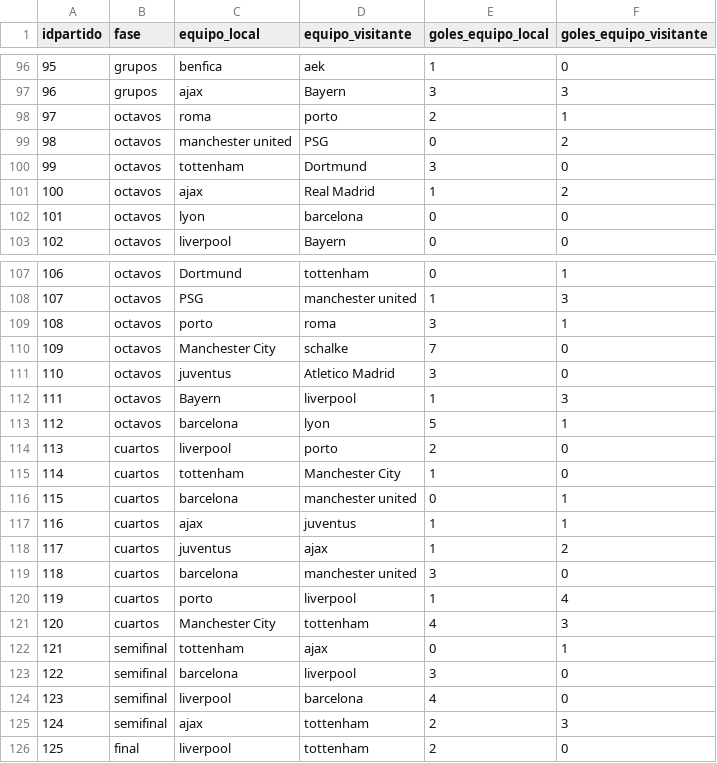
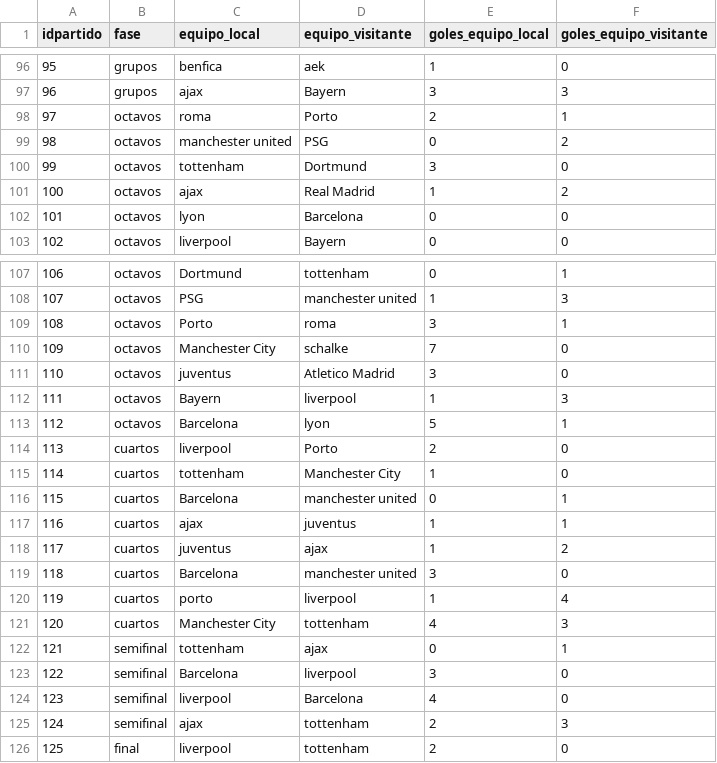
Before and after one commit to joseluis031/Analisis_Datos_db, a CSV file: otros/2018-2019.csv, drawn as a sheet; only a part is shown, gaps mark what is left out; the diff covers the shown part only.

```diff
--- a/otros/2018-2019.csv
+++ b/otros/2018-2019.csv
@@ -97,3 +97,3 @@ idpartido, fase, equipo_local, equipo_visitante, goles_equipo_local, goles_equip
 96,grupos,ajax,Bayern,3,3
-97,octavos,roma,porto,2,1
+97,octavos,roma,Porto,2,1
 98,octavos,manchester united,PSG,0,2
@@ -101,3 +101,3 @@ idpartido, fase, equipo_local, equipo_visitante, goles_equipo_local, goles_equip
 100,octavos,ajax,Real Madrid,1,2
-101,octavos,lyon,barcelona,0,0
+101,octavos,lyon,Barcelona,0,0
 102,octavos,liverpool,Bayern,0,0
@@ -108,3 +108,3 @@ idpartido, fase, equipo_local, equipo_visitante, goles_equipo_local, goles_equip
 107,octavos,PSG,manchester united,1,3
-108,octavos,porto,roma,3,1
+108,octavos,Porto,roma,3,1
 109,octavos,Manchester City,schalke,7,0
@@ -112,9 +112,9 @@ idpartido, fase, equipo_local, equipo_visitante, goles_equipo_local, goles_equip
 111,octavos,Bayern,liverpool,1,3
-112,octavos,barcelona,lyon,5,1
-113,cuartos,liverpool,porto,2,0
+112,octavos,Barcelona,lyon,5,1
+113,cuartos,liverpool,Porto,2,0
 114,cuartos,tottenham,Manchester City,1,0
-115,cuartos,barcelona,manchester united,0,1
+115,cuartos,Barcelona,manchester united,0,1
 116,cuartos,ajax,juventus,1,1
 117,cuartos,juventus,ajax,1,2
-118,cuartos,barcelona,manchester united,3,0
+118,cuartos,Barcelona,manchester united,3,0
 119,cuartos,porto,liverpool,1,4
@@ -122,4 +122,4 @@ idpartido, fase, equipo_local, equipo_visitante, goles_equipo_local, goles_equip
 121,semifinal,tottenham,ajax,0,1
-122,semifinal,barcelona,liverpool,3,0
-123,semifinal,liverpool,barcelona,4,0
+122,semifinal,Barcelona,liverpool,3,0
+123,semifinal,liverpool,Barcelona,4,0
 124,semifinal,ajax,tottenham,2,3
```
Also changed, not shown: 7 edited cells elsewhere in this file, otros/2017-2018.csv, 1 other file.
